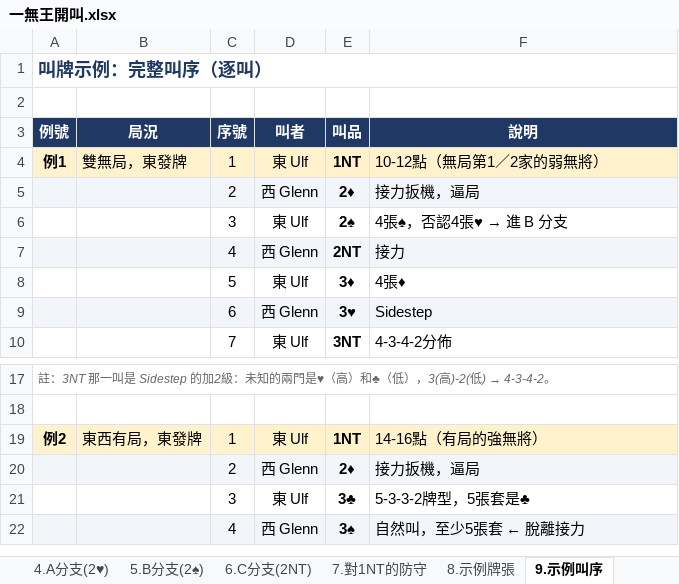
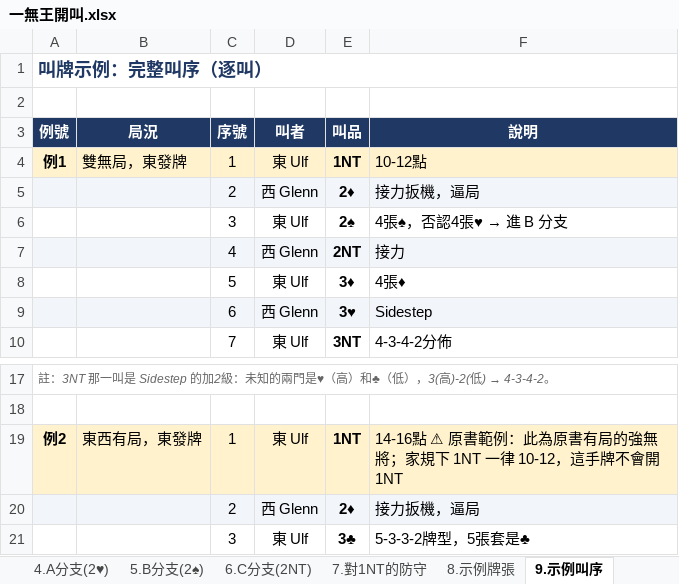
Before and after one commit to Bonki1268/bridge-relay-bidding, an Excel workbook: 原始資料/一無王開叫.xlsx, sheet 9.示例叫序, drawn as a sheet; only a part is shown, gaps mark what is left out; the shorter side is filled out with more unchanged rows; values as stored, in another font and other column widths than the file's, no borders; the diff names each change by its address in the sheet, - before the commit and + after, or states it on an @@ line.

```diff
--- a/原始資料/一無王開叫.xlsx (sheet 9.示例叫序)
+++ b/原始資料/一無王開叫.xlsx (sheet 9.示例叫序)
-F4 (說明): 10-12點（無局第1／2家的弱無將）
+F4 (說明): 10-12點
-F19 (說明): 14-16點（有局的強無將）
+F19 (說明): 14-16點 ⚠ 原書範例：此為原書有局的強無將；家規下 1NT 一律 10-12，這手牌不會開 1NT
```
Also changed, not shown: sheet 2.第一應叫, sheet 說明, 原始資料/一方塊開叫.xlsx, 原始資料/一梅花開叫.xlsx, 3 other files.
